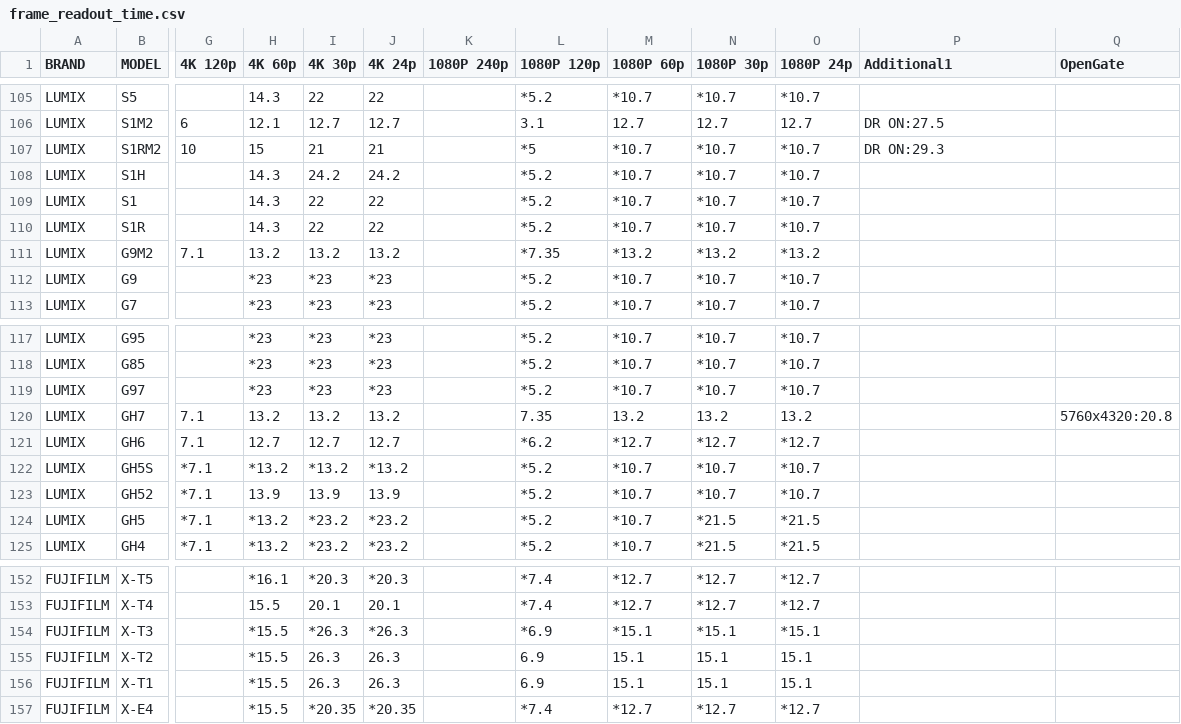
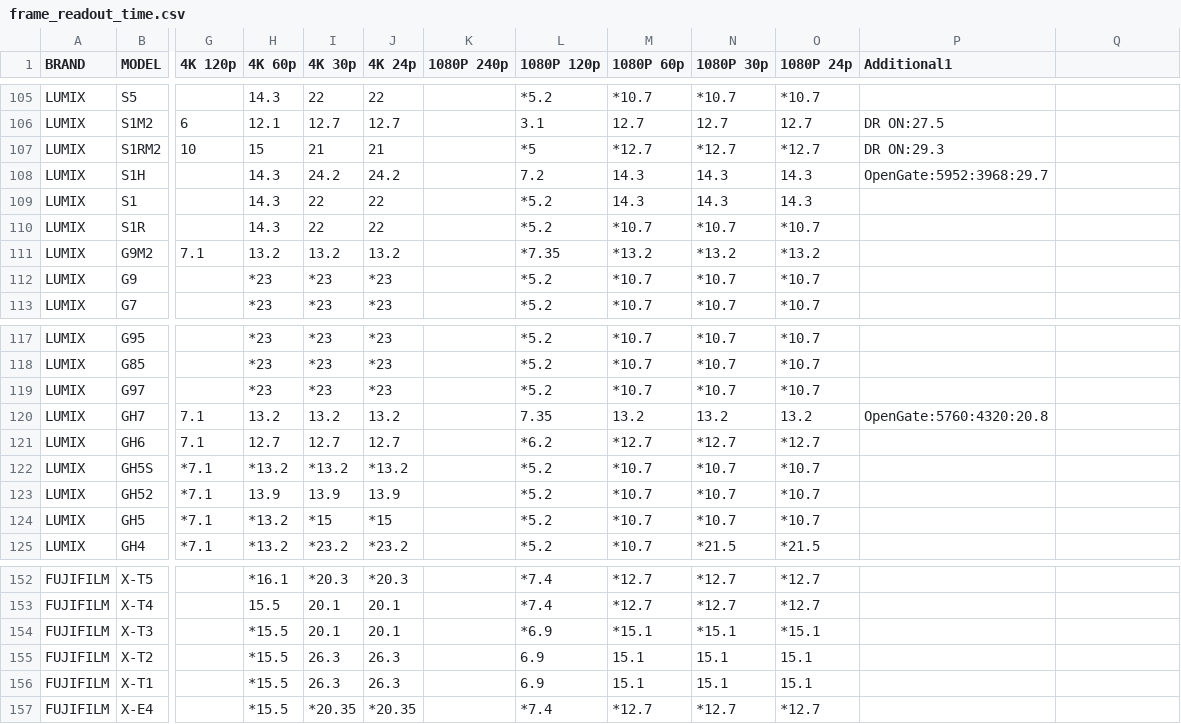
Before and after one commit to NiYien/docs, a CSV file: Update/frame_readout/frame_readout_time.csv, drawn as a sheet; only a part is shown, gaps mark what is left out; the diff names each change by its address in the sheet, - before the commit and + after, or states it on an @@ line.

Commit message:
Update frame_readout_time.csv

```diff
--- a/Update/frame_readout/frame_readout_time.csv
+++ b/Update/frame_readout/frame_readout_time.csv
-Q1: OpenGate
+Q1: (empty)
-M107 (1080P 60p): *10.7
+M107 (1080P 60p): *12.7
-N107 (1080P 30p): *10.7
+N107 (1080P 30p): *12.7
-O107 (1080P 24p): *10.7
+O107 (1080P 24p): *12.7
-L108 (1080P 120p): *5.2
+L108 (1080P 120p): 7.2
-M108:M109 (1080P 60p): *10.7
+M108:M109 (1080P 60p): 14.3
-N108:N109 (1080P 30p): *10.7
+N108:N109 (1080P 30p): 14.3
-O108:O109 (1080P 24p): *10.7
+O108:O109 (1080P 24p): 14.3
-P108 (Additional1): (empty)
+P108 (Additional1): OpenGate:5952:3968:29.7
-P120 (Additional1): (empty)
+P120 (Additional1): OpenGate:5760:4320:20.8
-Q120: 5760x4320:20.8
+Q120: (empty)
-I124 (4K 30p): *23.2
+I124 (4K 30p): *15
-J124 (4K 24p): *23.2
+J124 (4K 24p): *15
-N124 (1080P 30p): *21.5
+N124 (1080P 30p): *10.7
-O124 (1080P 24p): *21.5
+O124 (1080P 24p): *10.7
-I154 (4K 30p): *26.3
+I154 (4K 30p): 20.1
-J154 (4K 24p): *26.3
+J154 (4K 24p): 20.1
```
